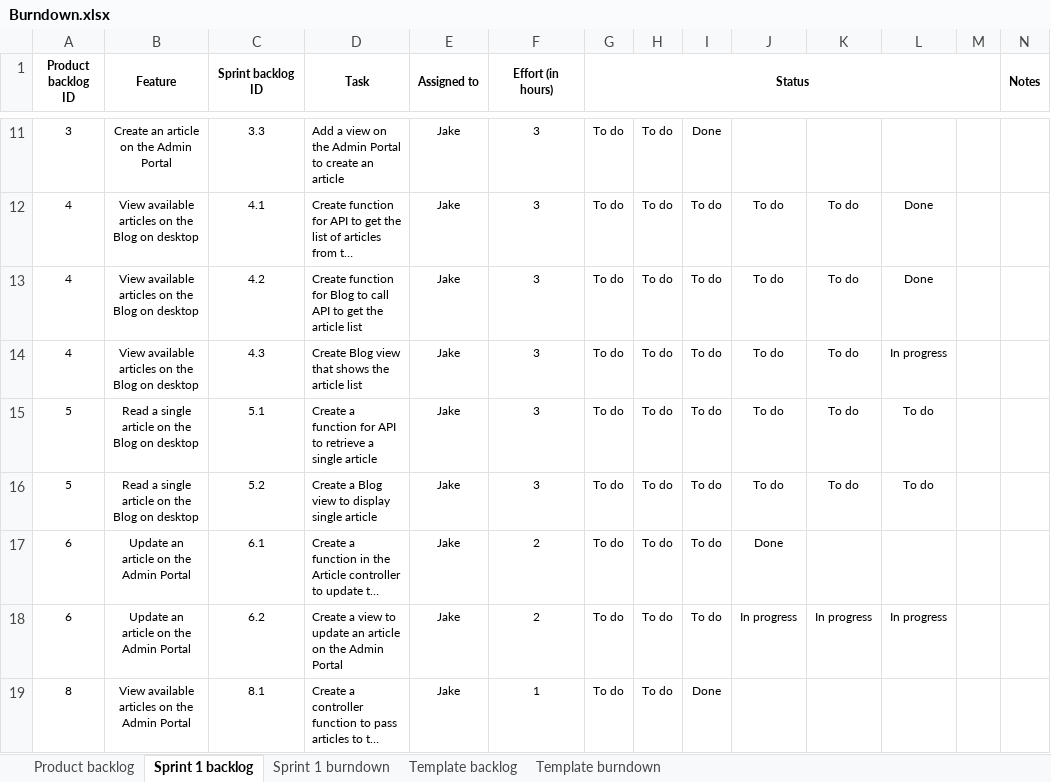
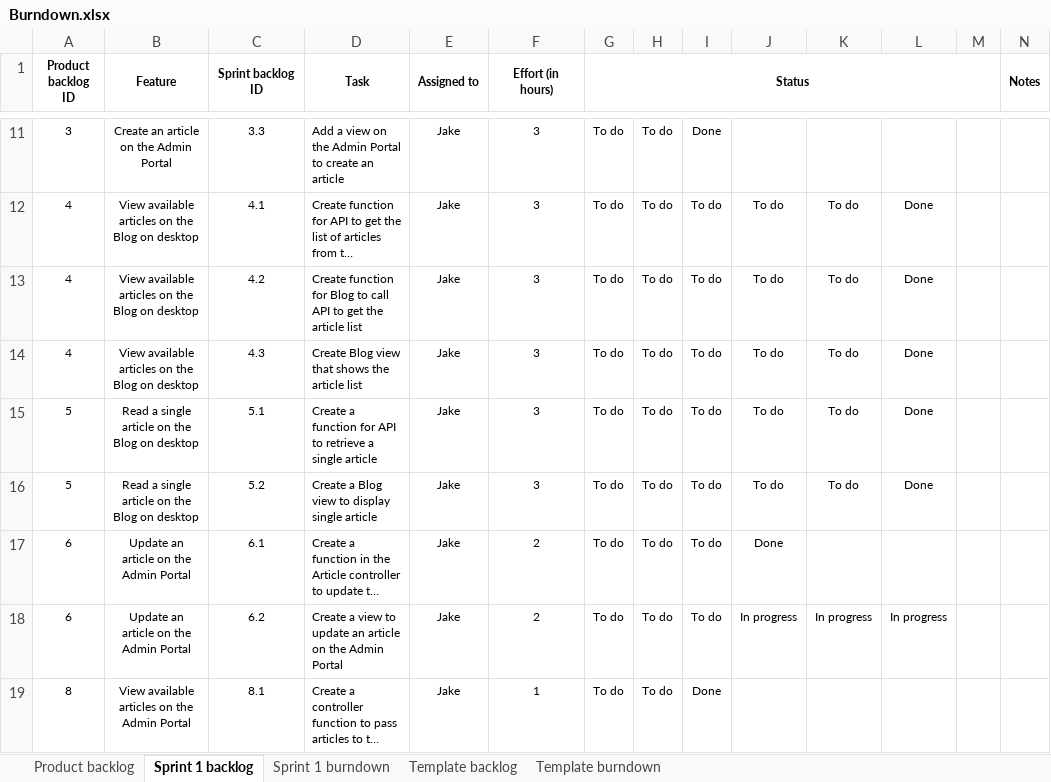
Before and after one commit to CruisingAltitude/WebComA3, an Excel workbook: DesignDocs/Burndown.xlsx, sheet Sprint 1 backlog, drawn as a sheet; only a part is shown, gaps mark what is left out; long unchanged cells end in …; values as stored, in another font and other column widths than the file's, no borders; conditional formats not drawn; the diff names each change by its address in the sheet, - before the commit and + after, or states it on an @@ line.

```diff
--- a/DesignDocs/Burndown.xlsx (sheet Sprint 1 backlog)
+++ b/DesignDocs/Burndown.xlsx (sheet Sprint 1 backlog)
-L14: In progress
+L14: Done
-L15:L16: To do
+L15:L16: Done
```
Also changed, not shown: sheet Product backlog, sheet Sprint 1 burndown, sheet Template burndown, charts or pictures, 8 other files.
